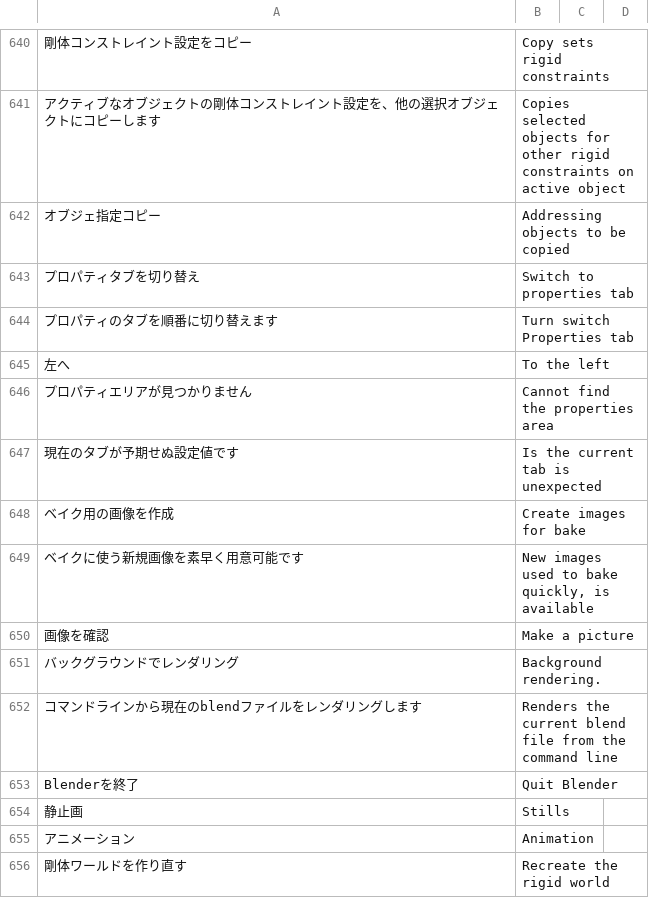
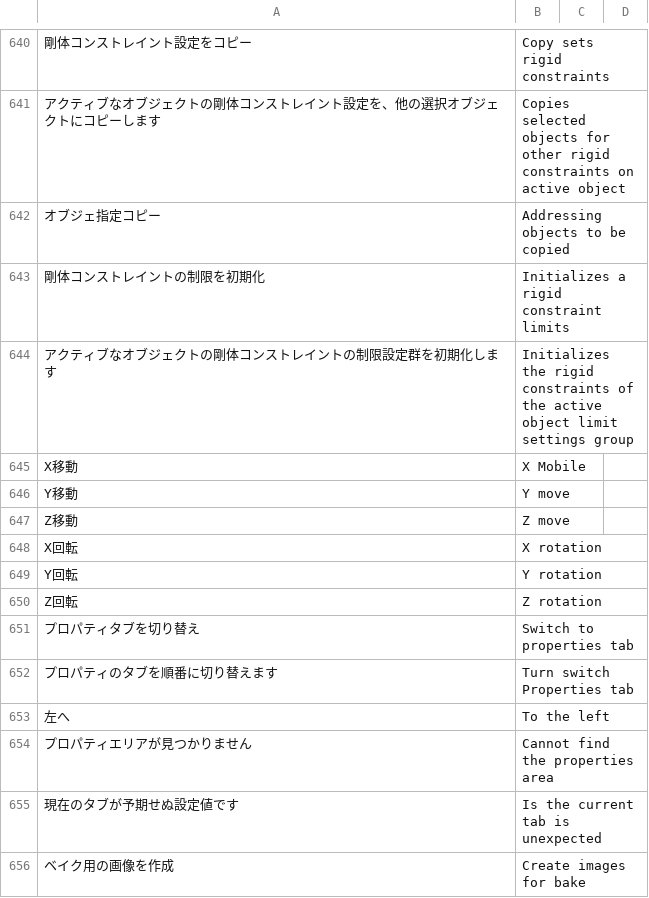
Before and after one commit to PyrokinesisStudio/Blender-Scramble-Addon, a CSV file: Scramble Addon/TranslationDictionary.csv, drawn as a sheet; only a part is shown, gaps mark what is left out; the shorter side is filled out with more unchanged rows; the diff names each change by its address in the sheet, - before the commit and + after, or states it on an @@ line.

Commit message:
"剛体コンストレイントの制限を初期化"を追加

```diff
--- a/Scramble Addon/TranslationDictionary.csv
+++ b/Scramble Addon/TranslationDictionary.csv
+row 643: 剛体コンストレイントの制限を初期化 | Initializes a rigid constraint limits
+row 644: アクティブなオブジェクトの剛体コンストレイントの制限設定群を初期化します | Initializes the rigid constraints of the active object limit settings group
+row 645: X移動 | X Mobile
+row 646: Y移動 | Y move
+row 647: Z移動 | Z move
+row 648: X回転 | X rotation
+row 649: Y回転 | Y rotation
+row 650: Z回転 | Z rotation
```
Also changed, not shown: 2 other files.
